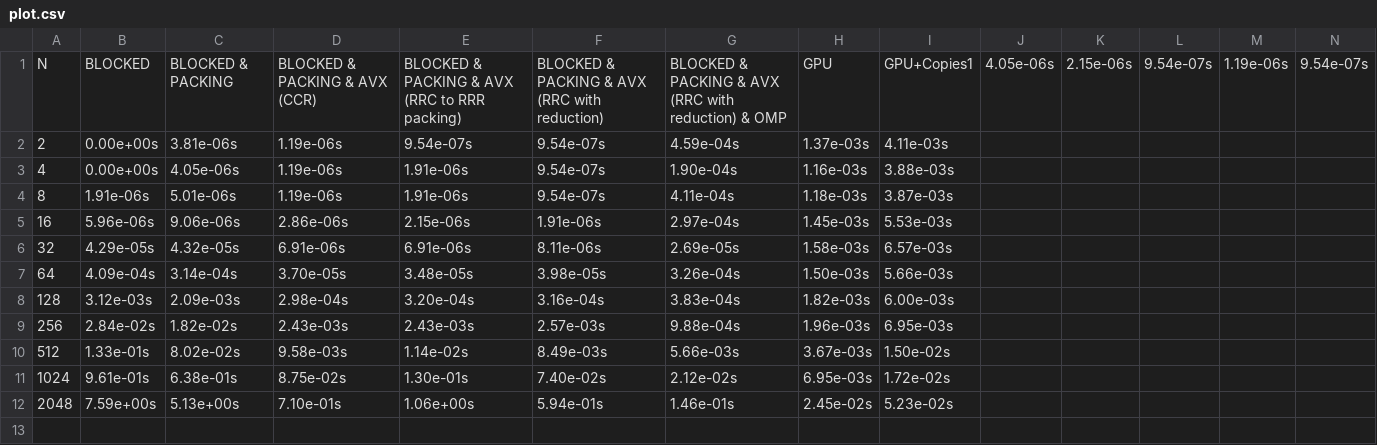
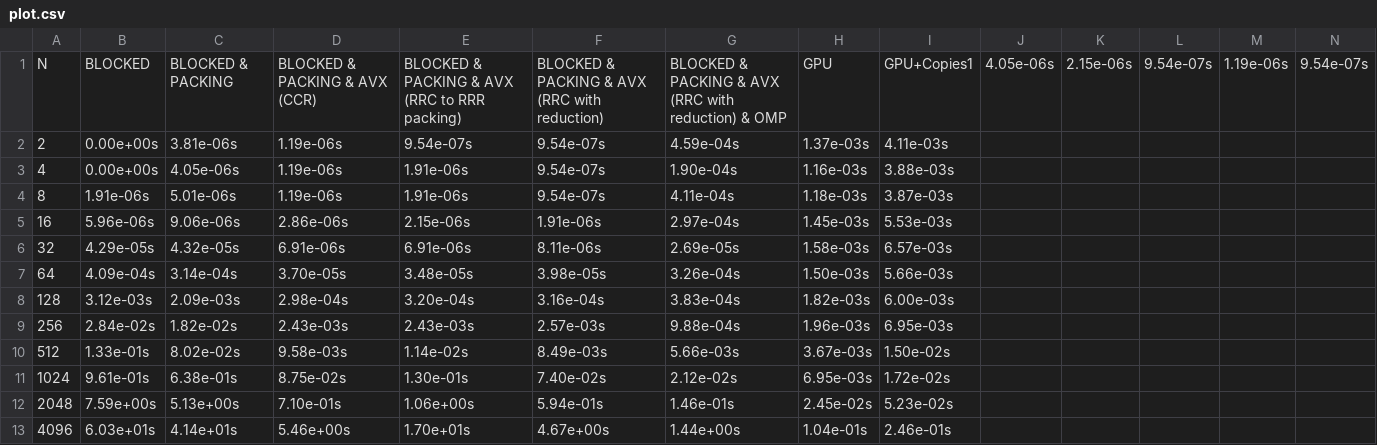
Before and after one commit to felipeasimos/fast-algorithms-test, a CSV file: gemm/plot.csv, drawn as a sheet; only a part is shown; rows hold the shown columns only; the diff names each change by its address in the sheet, - before the commit and + after, or states it on an @@ line.

```diff
--- a/gemm/plot.csv
+++ b/gemm/plot.csv
+row 13: 4096 | 6.03e+01s | 4.14e+01s | 5.46e+00s | 1.70e+01s | 4.67e+00s | 1.44e+00s | 1.04e-01s | 2.46e-01s
```
Also changed, not shown: 1 other file.
